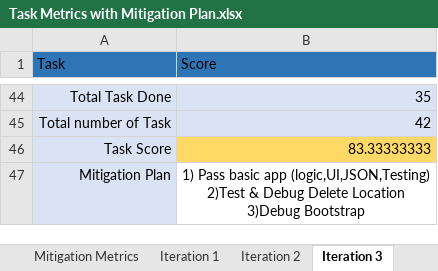
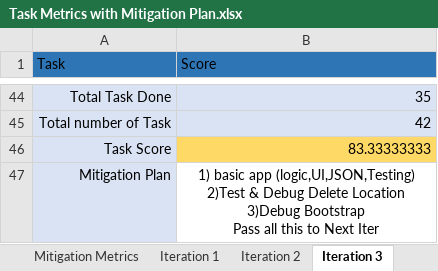
Before and after one commit to jerots/SMUAnalytics, an Excel workbook: metrics/Task Metrics with Mitigation Plan.xlsx, sheet Iteration 3, drawn as a sheet; only a part is shown, gaps mark what is left out; values as stored, in another font and other column widths than the file's, no borders; ↵ is a line break in a cell; the diff names each change by its address in the sheet, - before the commit and + after, or states it on an @@ line.

Commit message:
Continue(update mitigation plan as previous plan not clear)

```diff
--- a/metrics/Task Metrics with Mitigation Plan.xlsx (sheet Iteration 3)
+++ b/metrics/Task Metrics with Mitigation Plan.xlsx (sheet Iteration 3)
-B47 (Score): 1) Pass basic app (logic,UI,JSON,Testing) ↵ 2)Test & Debug Delete Location ↵ 3)Debug Bootstrap
+B47 (Score): 1) basic app (logic,UI,JSON,Testing) ↵ 2)Test & Debug Delete Location ↵ 3)Debug Bootstrap ↵ Pass all this to Next Iter
```
